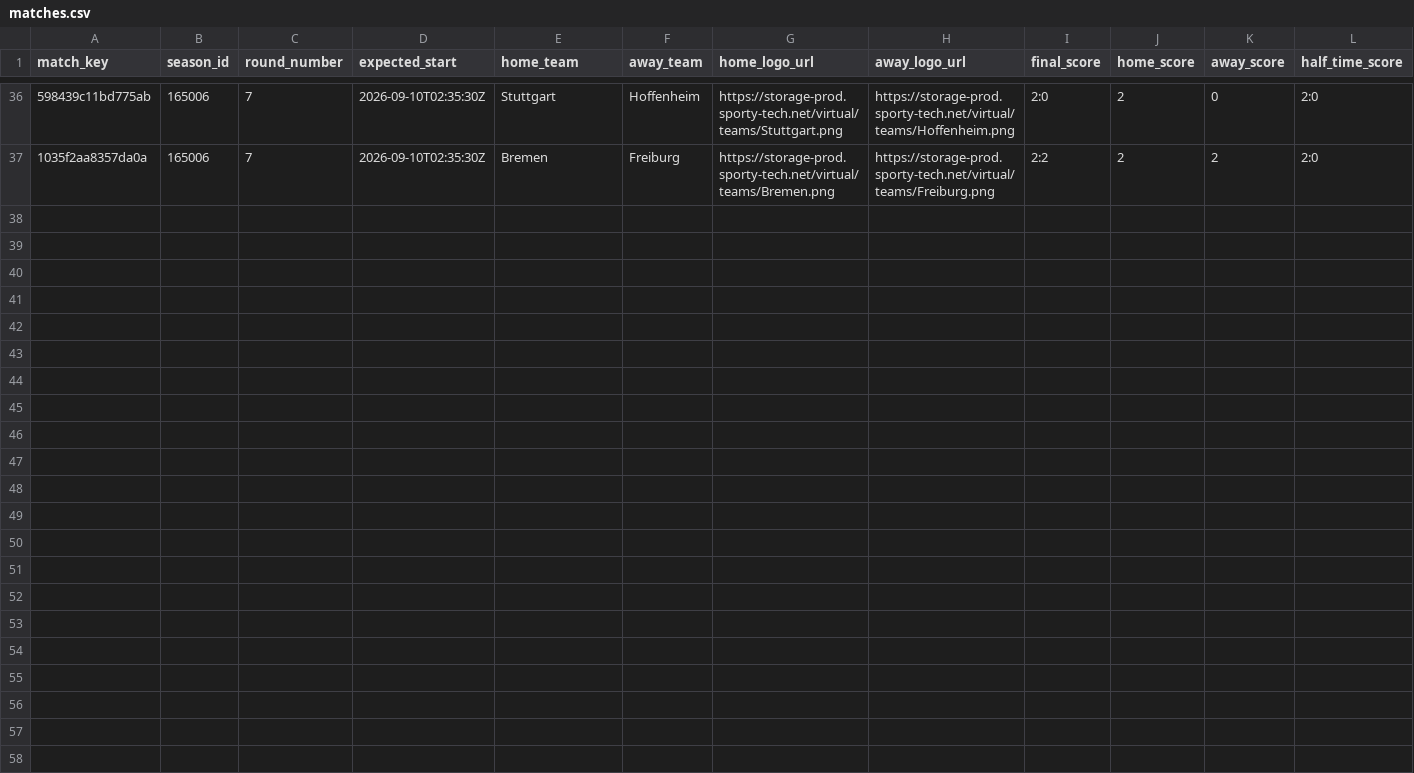
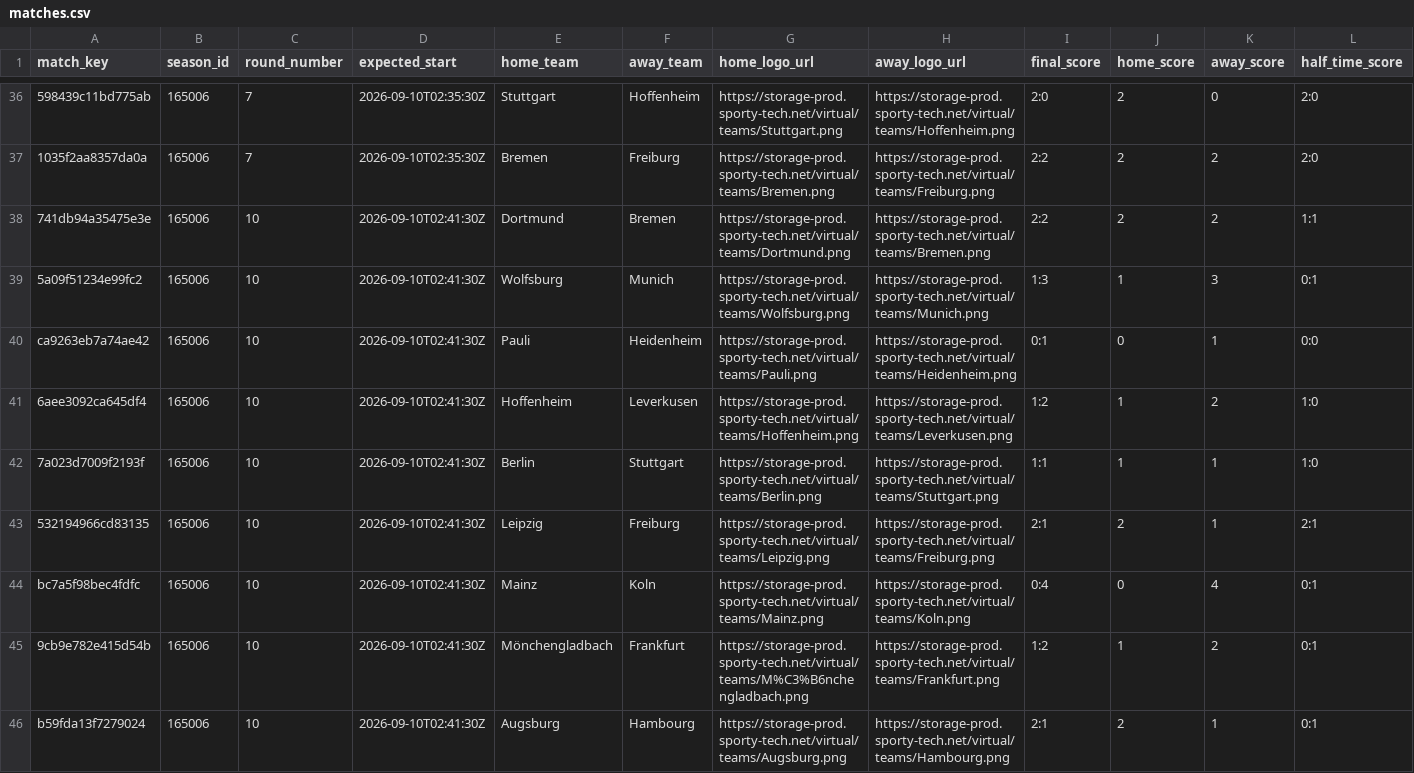
Before and after one commit to michaeldiary77-sys/virtual-leagues-collector, a CSV file: data/8043_german-league/matches.csv, drawn as a sheet; only a part is shown, gaps mark what is left out; rows hold the shown columns only; the diff names each change by its address in the sheet, - before the commit and + after, or states it on an @@ line.

```diff
--- a/data/8043_german-league/matches.csv
+++ b/data/8043_german-league/matches.csv
+row 38: 741db94a35475e3e | 165006 | 10 | 2026-09-10T02:41:30Z | Dortmund | Bremen | https://storage-prod.sporty-tech.net/virtual/teams/Dortmund.png | https://storage-prod.sporty-tech.net/virtual/teams/Bremen.png | 2:2 | 2 | 2 | 1:1
+row 39: 5a09f51234e99fc2 | 165006 | 10 | 2026-09-10T02:41:30Z | Wolfsburg | Munich | https://storage-prod.sporty-tech.net/virtual/teams/Wolfsburg.png | https://storage-prod.sporty-tech.net/virtual/teams/Munich.png | 1:3 | 1 | 3 | 0:1
+row 40: ca9263eb7a74ae42 | 165006 | 10 | 2026-09-10T02:41:30Z | Pauli | Heidenheim | https://storage-prod.sporty-tech.net/virtual/teams/Pauli.png | https://storage-prod.sporty-tech.net/virtual/teams/Heidenheim.png | 0:1 | 0 | 1 | 0:0
+row 41: 6aee3092ca645df4 | 165006 | 10 | 2026-09-10T02:41:30Z | Hoffenheim | Leverkusen | https://storage-prod.sporty-tech.net/virtual/teams/Hoffenheim.png | https://storage-prod.sporty-tech.net/virtual/teams/Leverkusen.png | 1:2 | 1 | 2 | 1:0
+row 42: 7a023d7009f2193f | 165006 | 10 | 2026-09-10T02:41:30Z | Berlin | Stuttgart | https://storage-prod.sporty-tech.net/virtual/teams/Berlin.png | https://storage-prod.sporty-tech.net/virtual/teams/Stuttgart.png | 1:1 | 1 | 1 | 1:0
+row 43: 532194966cd83135 | 165006 | 10 | 2026-09-10T02:41:30Z | Leipzig | Freiburg | https://storage-prod.sporty-tech.net/virtual/teams/Leipzig.png | https://storage-prod.sporty-tech.net/virtual/teams/Freiburg.png | 2:1 | 2 | 1 | 2:1
+row 44: bc7a5f98bec4fdfc | 165006 | 10 | 2026-09-10T02:41:30Z | Mainz | Koln | https://storage-prod.sporty-tech.net/virtual/teams/Mainz.png | https://storage-prod.sporty-tech.net/virtual/teams/Koln.png | 0:4 | 0 | 4 | 0:1
+row 45: 9cb9e782e415d54b | 165006 | 10 | 2026-09-10T02:41:30Z | Mönchengladbach | Frankfurt | https://storage-prod.sporty-tech.net/virtual/teams/M%C3%B6nchengladbach.png | https://storage-prod.sporty-tech.net/virtual/teams/Frankfurt.png | 1:2 | 1 | 2 | 0:1
+row 46: b59fda13f7279024 | 165006 | 10 | 2026-09-10T02:41:30Z | Augsburg | Hambourg | https://storage-prod.sporty-tech.net/virtual/teams/Augsburg.png | https://storage-prod.sporty-tech.net/virtual/teams/Hambourg.png | 2:1 | 2 | 1 | 0:1
```
Also changed, not shown: data/8044_portuguese-league/matches.csv, data/8056_champions-league/goals.csv, 34 other files.
